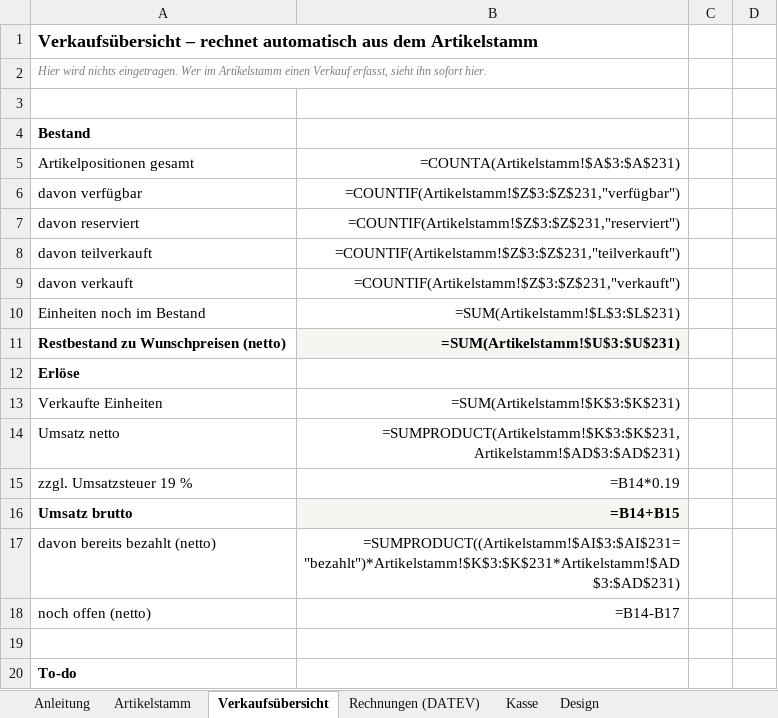
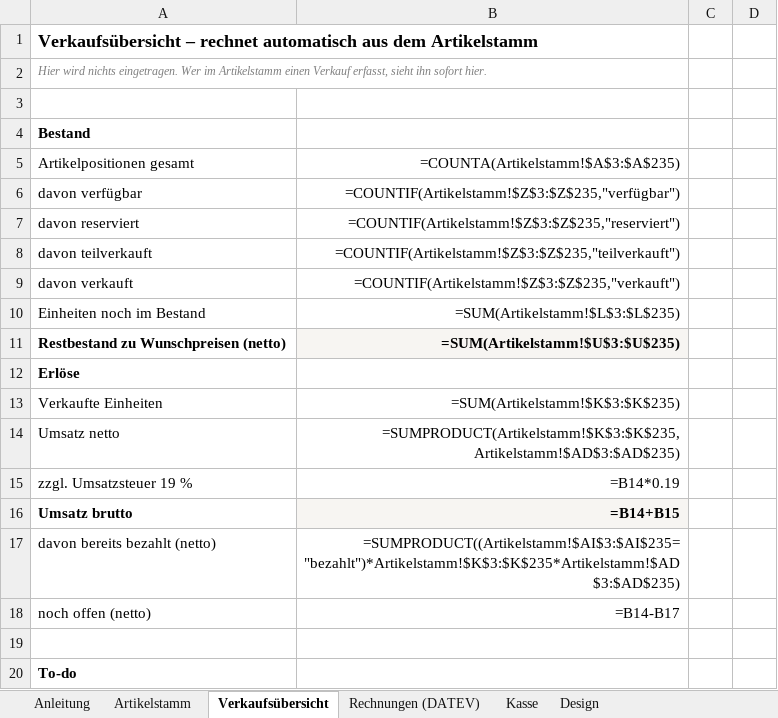
Before and after one commit to jenny9876781/Ablage-, an Excel workbook: ausgabe/01_Artikelstamm_kikripp.xlsx, sheet Verkaufsübersicht, drawn as a sheet; only a part is shown; values as stored, in another font and other column widths than the file's, no borders; formulas without a stored value are shown as written; the diff covers the shown part only; the diff names each change by its address in the sheet, - before the commit and + after, or states it on an @@ line.

```diff
--- a/ausgabe/01_Artikelstamm_kikripp.xlsx (sheet Verkaufsübersicht)
+++ b/ausgabe/01_Artikelstamm_kikripp.xlsx (sheet Verkaufsübersicht)
-B5: =COUNTA(Artikelstamm!$A$3:$A$231)
+B5: =COUNTA(Artikelstamm!$A$3:$A$235)
-B6: =COUNTIF(Artikelstamm!$Z$3:$Z$231,"verfügbar")
+B6: =COUNTIF(Artikelstamm!$Z$3:$Z$235,"verfügbar")
-B7: =COUNTIF(Artikelstamm!$Z$3:$Z$231,"reserviert")
+B7: =COUNTIF(Artikelstamm!$Z$3:$Z$235,"reserviert")
-B8: =COUNTIF(Artikelstamm!$Z$3:$Z$231,"teilverkauft")
+B8: =COUNTIF(Artikelstamm!$Z$3:$Z$235,"teilverkauft")
-B9: =COUNTIF(Artikelstamm!$Z$3:$Z$231,"verkauft")
+B9: =COUNTIF(Artikelstamm!$Z$3:$Z$235,"verkauft")
-B10: =SUM(Artikelstamm!$L$3:$L$231)
+B10: =SUM(Artikelstamm!$L$3:$L$235)
-B11: =SUM(Artikelstamm!$U$3:$U$231)
+B11: =SUM(Artikelstamm!$U$3:$U$235)
-B13: =SUM(Artikelstamm!$K$3:$K$231)
+B13: =SUM(Artikelstamm!$K$3:$K$235)
-B14: =SUMPRODUCT(Artikelstamm!$K$3:$K$231,Artikelstamm!$AD$3:$AD$231)
+B14: =SUMPRODUCT(Artikelstamm!$K$3:$K$235,Artikelstamm!$AD$3:$AD$235)
-B17: =SUMPRODUCT((Artikelstamm!$AI$3:$AI$231="bezahlt")*Artikelstamm!$K$3:$K$231*Artikelstamm!$AD$3:$AD$231)
+B17: =SUMPRODUCT((Artikelstamm!$AI$3:$AI$235="bezahlt")*Artikelstamm!$K$3:$K$235*Artikelstamm!$AD$3:$AD$235)
```
Also changed, not shown: 134 edited cells elsewhere in this sheet, sheet Artikelstamm, ausgabe/T3_Erfassungsliste.xlsx, 12 other files.
